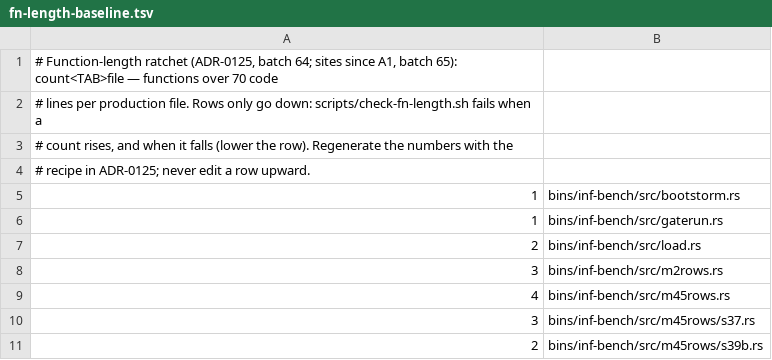
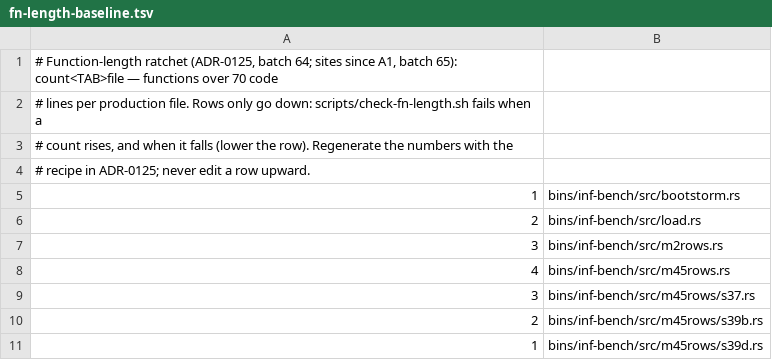
Before and after one commit to kevincaicedo/infinitydb, a TSV file: docs/fn-length-baseline.tsv, drawn as a sheet; only a part is shown; the shorter side is filled out with more unchanged rows.

Commit message:
feat: batch 73 benchmark instrument and hardening

```diff
--- a/docs/fn-length-baseline.tsv
+++ b/docs/fn-length-baseline.tsv
@@ -5,3 +5,2 @@
 1	bins/inf-bench/src/bootstorm.rs
-1	bins/inf-bench/src/gaterun.rs
 2	bins/inf-bench/src/load.rs
```
Also changed, not shown: 33 other files.
